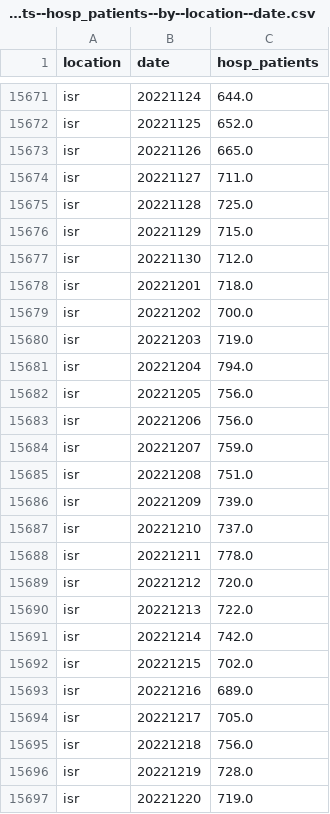
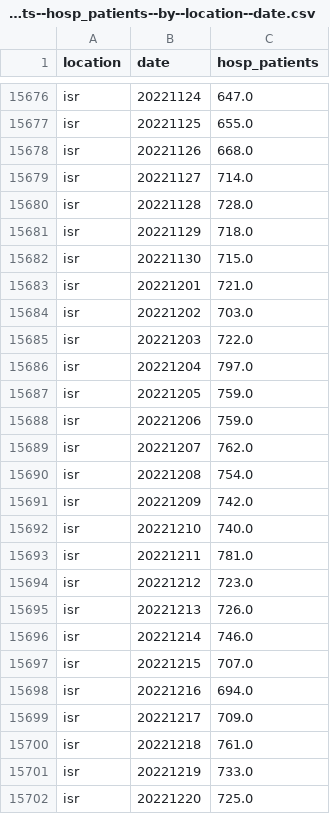
Before and after one commit to open-numbers/ddf--owid--covid_19, a CSV file: ddf--datapoints--hosp_patients--by--location--date.csv, drawn as a sheet; only a part is shown, gaps mark what is left out; addresses are those after the commit; the diff covers the shown part only; the diff names each change by its address in the sheet, - before the commit and + after, or states it on an @@ line.

```diff
--- a/ddf--datapoints--hosp_patients--by--location--date.csv
+++ b/ddf--datapoints--hosp_patients--by--location--date.csv
-C15676 (hosp_patients): 644.0
+C15676 (hosp_patients): 647.0
-C15677 (hosp_patients): 652.0
+C15677 (hosp_patients): 655.0
-C15678 (hosp_patients): 665.0
+C15678 (hosp_patients): 668.0
-C15679 (hosp_patients): 711.0
+C15679 (hosp_patients): 714.0
-C15680 (hosp_patients): 725.0
+C15680 (hosp_patients): 728.0
-C15681 (hosp_patients): 715.0
+C15681 (hosp_patients): 718.0
-C15682 (hosp_patients): 712.0
+C15682 (hosp_patients): 715.0
-C15683 (hosp_patients): 718.0
+C15683 (hosp_patients): 721.0
-C15684 (hosp_patients): 700.0
+C15684 (hosp_patients): 703.0
-C15685 (hosp_patients): 719.0
+C15685 (hosp_patients): 722.0
-C15686 (hosp_patients): 794.0
+C15686 (hosp_patients): 797.0
-C15687:C15688 (hosp_patients): 756.0
+C15687:C15688 (hosp_patients): 759.0
-C15689 (hosp_patients): 759.0
+C15689 (hosp_patients): 762.0
-C15690 (hosp_patients): 751.0
+C15690 (hosp_patients): 754.0
-C15691 (hosp_patients): 739.0
+C15691 (hosp_patients): 742.0
-C15692 (hosp_patients): 737.0
+C15692 (hosp_patients): 740.0
-C15693 (hosp_patients): 778.0
+C15693 (hosp_patients): 781.0
-C15694 (hosp_patients): 720.0
+C15694 (hosp_patients): 723.0
-C15695 (hosp_patients): 722.0
+C15695 (hosp_patients): 726.0
-C15696 (hosp_patients): 742.0
+C15696 (hosp_patients): 746.0
-C15697 (hosp_patients): 702.0
+C15697 (hosp_patients): 707.0
-C15698 (hosp_patients): 689.0
+C15698 (hosp_patients): 694.0
-C15699 (hosp_patients): 705.0
+C15699 (hosp_patients): 709.0
-C15700 (hosp_patients): 756.0
+C15700 (hosp_patients): 761.0
-C15701 (hosp_patients): 728.0
+C15701 (hosp_patients): 733.0
-C15702 (hosp_patients): 719.0
+C15702 (hosp_patients): 725.0
```
Also changed, not shown: 12 added rows and 112 edited cells elsewhere in this file, ddf--datapoints--hosp_patients_per_million--by--location--date.csv, ddf--datapoints--icu_patients--by--location--date.csv, 35 other files.
